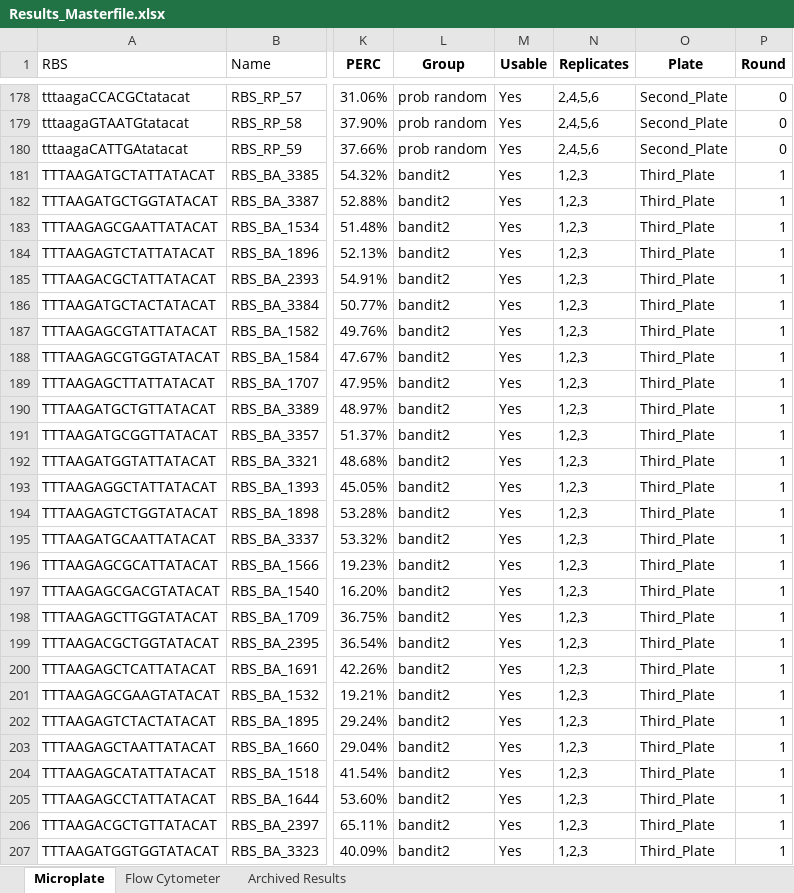
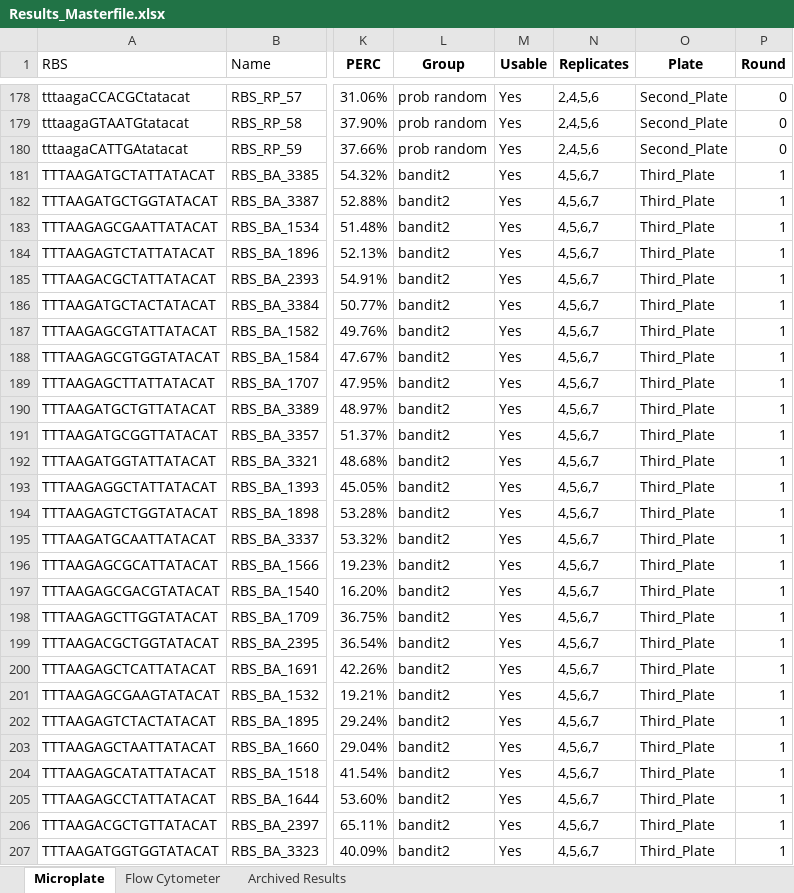
Before and after one commit to mholowko/Solaris, an Excel workbook: data/Results_Masterfile.xlsx, sheet Microplate, drawn as a sheet; only a part is shown, gaps mark what is left out; values as stored, in another font and other column widths than the file's, no borders; conditional formats not drawn; the diff covers the shown part only; the diff names each change by its address in the sheet, - before the commit and + after, or states it on an @@ line.

```diff
--- a/data/Results_Masterfile.xlsx (sheet Microplate)
+++ b/data/Results_Masterfile.xlsx (sheet Microplate)
-N181:N207 (Replicates): 1,2,3
+N181:N207 (Replicates): 4,5,6,7
```
Also changed, not shown: 64 edited cells elsewhere in this sheet, 8 other files.
